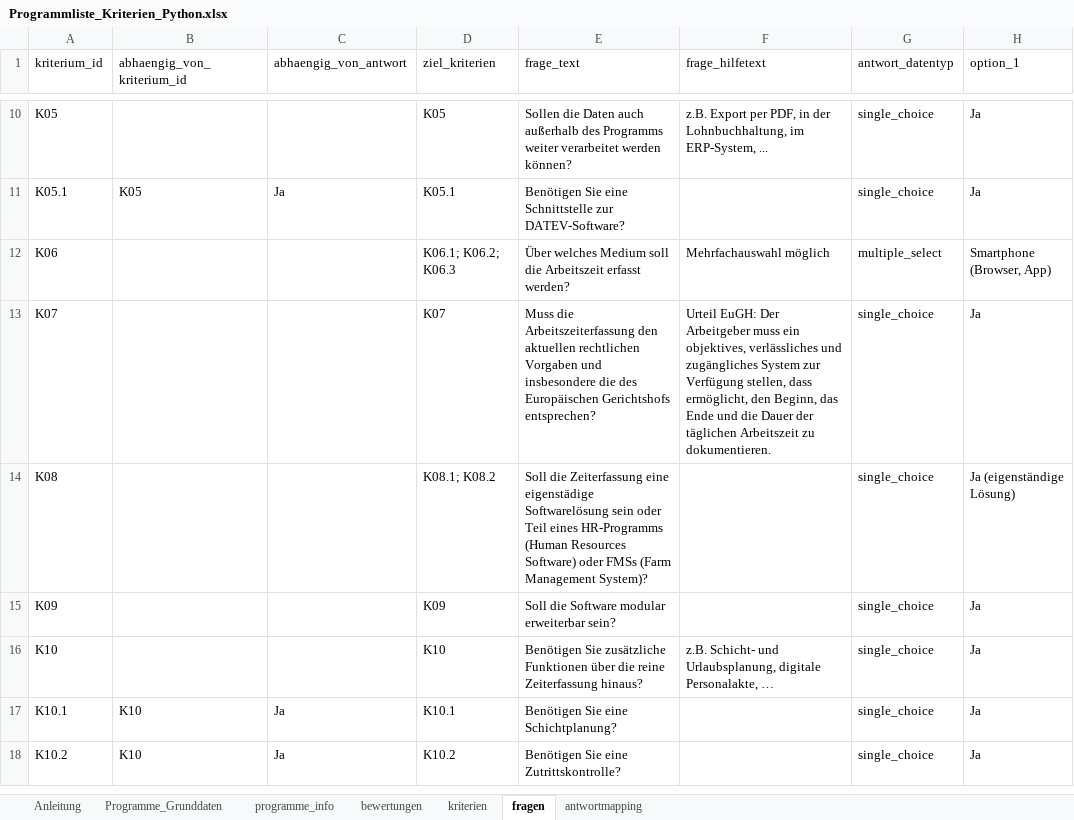
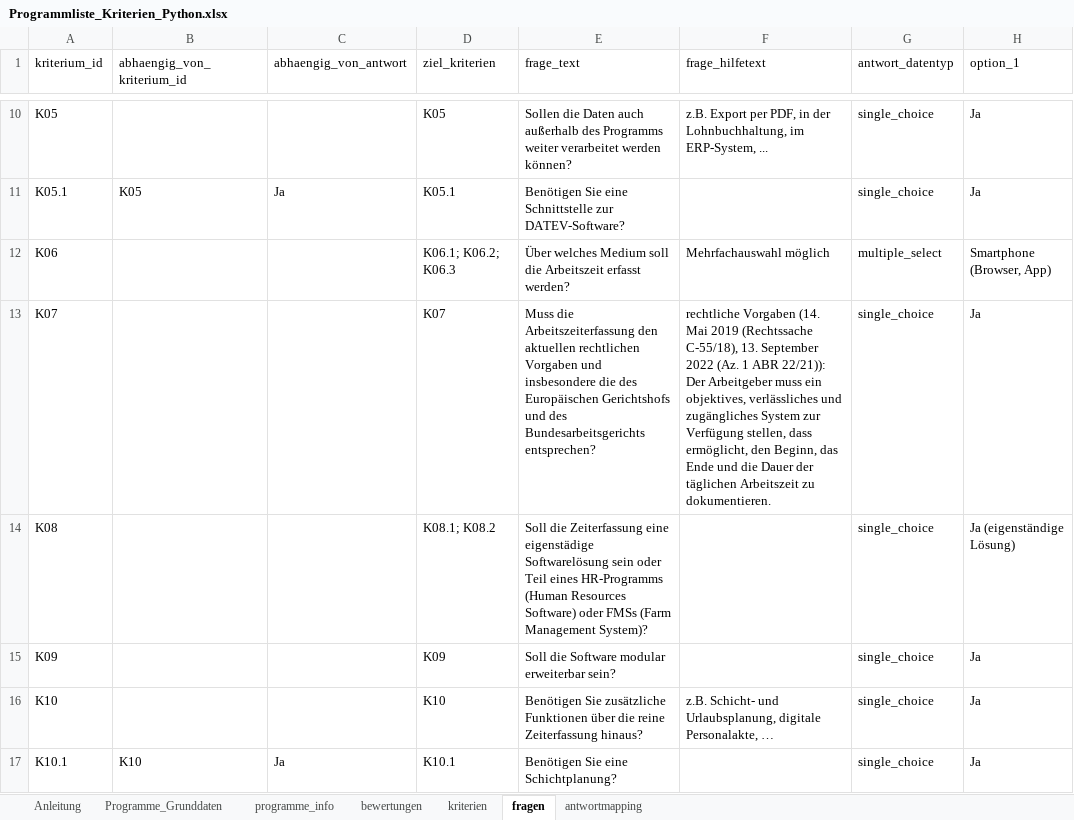
Before and after one commit to Clotti00/MatchZeit, an Excel workbook: data/Programmliste_Kriterien_Python.xlsx, sheet fragen, drawn as a sheet; only a part is shown, gaps mark what is left out; the shorter side is filled out with more unchanged rows; values as stored, in another font and other column widths than the file's, no borders; the diff names each change by its address in the sheet, - before the commit and + after, or states it on an @@ line.

```diff
--- a/data/Programmliste_Kriterien_Python.xlsx (sheet fragen)
+++ b/data/Programmliste_Kriterien_Python.xlsx (sheet fragen)
-E13 (frage_text): …Europäischen Gerichtshofs entsprechen?
+E13 (frage_text): …Europäischen Gerichtshofs und des Bundesarbeitsgerichts entsprechen?
-F13 (frage_hilfetext): Urteil EuGH: Der Arbeitgeber…
+F13 (frage_hilfetext): rechtliche Vorgaben (14. Mai 2019 (Rechtssache C-55/18), 13. September 2022 (Az. 1 ABR 22/21)): Der Arbeitgeber…
```
Also changed, not shown: sheet kriterien, sheet Programme_Grunddaten, 2 other files.
